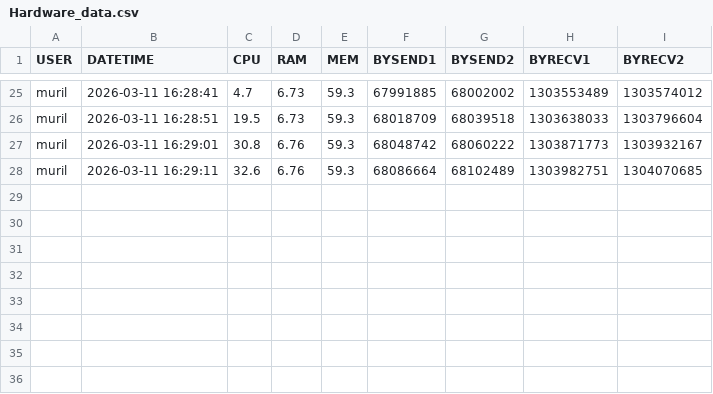
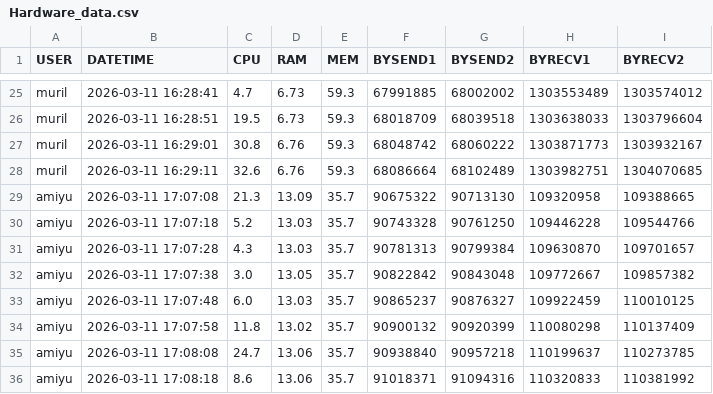
Before and after one commit to Saint-Peter-Tech/SaintPeter-dados, a CSV file: Hardware_data.csv, drawn as a sheet; only a part is shown, gaps mark what is left out; the diff names each change by its address in the sheet, - before the commit and + after, or states it on an @@ line.

```diff
--- a/Hardware_data.csv
+++ b/Hardware_data.csv
+row 29: amiyu | 2026-03-11 17:07:08 | 21.3 | 13.09 | 35.7 | 90675322 | 90713130 | 109320958 | 109388665
+row 30: amiyu | 2026-03-11 17:07:18 | 5.2 | 13.03 | 35.7 | 90743328 | 90761250 | 109446228 | 109544766
+row 31: amiyu | 2026-03-11 17:07:28 | 4.3 | 13.03 | 35.7 | 90781313 | 90799384 | 109630870 | 109701657
+row 32: amiyu | 2026-03-11 17:07:38 | 3.0 | 13.05 | 35.7 | 90822842 | 90843048 | 109772667 | 109857382
+row 33: amiyu | 2026-03-11 17:07:48 | 6.0 | 13.03 | 35.7 | 90865237 | 90876327 | 109922459 | 110010125
+row 34: amiyu | 2026-03-11 17:07:58 | 11.8 | 13.02 | 35.7 | 90900132 | 90920399 | 110080298 | 110137409
+row 35: amiyu | 2026-03-11 17:08:08 | 24.7 | 13.06 | 35.7 | 90938840 | 90957218 | 110199637 | 110273785
+row 36: amiyu | 2026-03-11 17:08:18 | 8.6 | 13.06 | 35.7 | 91018371 | 91094316 | 110320833 | 110381992
```
Also changed, not shown: 1 other file.
